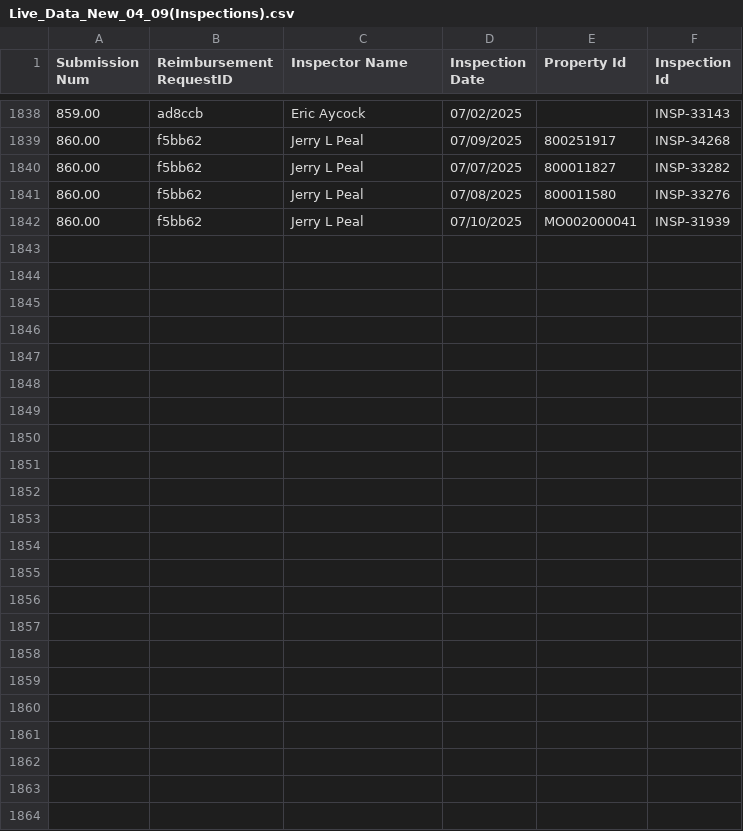
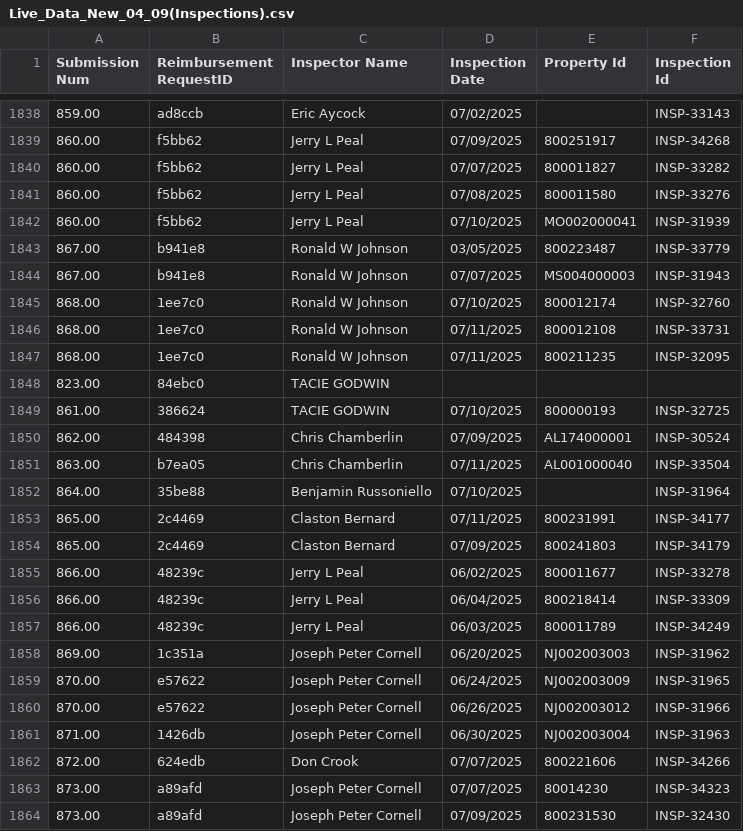
Before and after one commit to MalavikaKalani/Report-Automation-Tool, a CSV file: Live_Data_New_04_09(Inspections).csv, drawn as a sheet; only a part is shown, gaps mark what is left out; the diff names each change by its address in the sheet, - before the commit and + after, or states it on an @@ line.

```diff
--- a/Live_Data_New_04_09(Inspections).csv
+++ b/Live_Data_New_04_09(Inspections).csv
+row 1843: 867.00 | b941e8 | Ronald W Johnson | 03/05/2025 | 800223487 | INSP-33779
+row 1844: 867.00 | b941e8 | Ronald W Johnson | 07/07/2025 | MS004000003 | INSP-31943
+row 1845: 868.00 | 1ee7c0 | Ronald W Johnson | 07/10/2025 | 800012174 | INSP-32760
+row 1846: 868.00 | 1ee7c0 | Ronald W Johnson | 07/11/2025 | 800012108 | INSP-33731
+row 1847: 868.00 | 1ee7c0 | Ronald W Johnson | 07/11/2025 | 800211235 | INSP-32095
+row 1848: 823.00 | 84ebc0 | TACIE GODWIN
+row 1849: 861.00 | 386624 | TACIE GODWIN | 07/10/2025 | 800000193 | INSP-32725
+row 1850: 862.00 | 484398 | Chris Chamberlin | 07/09/2025 | AL174000001 | INSP-30524
+row 1851: 863.00 | b7ea05 | Chris Chamberlin | 07/11/2025 | AL001000040 | INSP-33504
+row 1852: 864.00 | 35be88 | Benjamin Russoniello | 07/10/2025 |  | INSP-31964
+row 1853: 865.00 | 2c4469 | Claston Bernard | 07/11/2025 | 800231991 | INSP-34177
+row 1854: 865.00 | 2c4469 | Claston Bernard | 07/09/2025 | 800241803 | INSP-34179
+row 1855: 866.00 | 48239c | Jerry L Peal | 06/02/2025 | 800011677 | INSP-33278
+row 1856: 866.00 | 48239c | Jerry L Peal | 06/04/2025 | 800218414 | INSP-33309
+row 1857: 866.00 | 48239c | Jerry L Peal | 06/03/2025 | 800011789 | INSP-34249
+row 1858: 869.00 | 1c351a | Joseph Peter Cornell | 06/20/2025 | NJ002003003 | INSP-31962
+row 1859: 870.00 | e57622 | Joseph Peter Cornell | 06/24/2025 | NJ002003009 | INSP-31965
+row 1860: 870.00 | e57622 | Joseph Peter Cornell | 06/26/2025 | NJ002003012 | INSP-31966
+row 1861: 871.00 | 1426db | Joseph Peter Cornell | 06/30/2025 | NJ002003004 | INSP-31963
+row 1862: 872.00 | 624edb | Don Crook | 07/07/2025 | 800221606 | INSP-34266
+row 1863: 873.00 | a89afd | Joseph Peter Cornell | 07/07/2025 | 80014230 | INSP-34323
+row 1864: 873.00 | a89afd | Joseph Peter Cornell | 07/09/2025 | 800231530 | INSP-32430
```
Also changed, not shown: Live_Data_New_04_09(All_Submissions).csv, Live_Data_New_04_09(Per Diem).csv, 2 other files.
